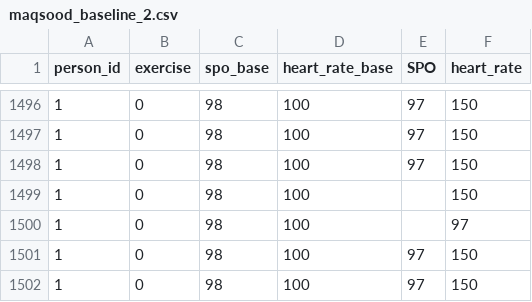
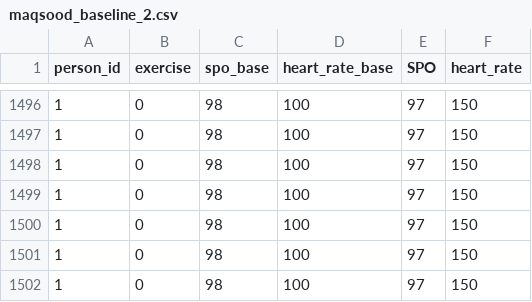
Before and after one commit to rushanmukherjee/Vitals-Classification-Data-Preparation, a CSV file: create_dataset/0-Baseline/vitals/maqsood_baseline_2.csv, drawn as a sheet; only a part is shown, gaps mark what is left out.

```diff
--- a/create_dataset/0-Baseline/vitals/maqsood_baseline_2.csv
+++ b/create_dataset/0-Baseline/vitals/maqsood_baseline_2.csv
@@ -1498,4 +1498,4 @@
 1;0;98;100;97;150
-1;0;98;100;;150
-1;0;98;100;;97
+1;0;98;100;97;150
+1;0;98;100;97;150
 1;0;98;100;97;150
```
Also changed, not shown: create_dataset/0-Baseline/vitals/manuela_baseline_2.csv, create_dataset/1-Walking/vitals/gowtham_walking.csv, 3 other files.
